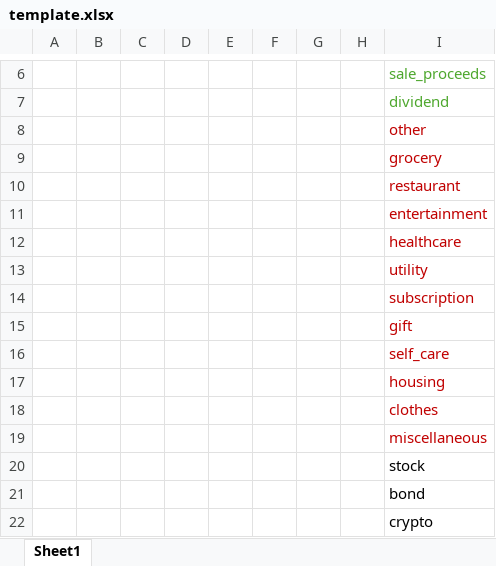
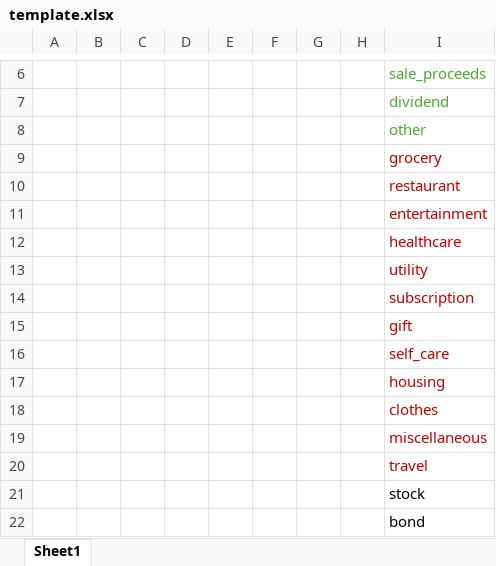
Before and after one commit to nananana1023/finance-app, an Excel workbook: frontend/public/template.xlsx, sheet Sheet1, drawn as a sheet; only a part is shown, gaps mark what is left out; the shorter side is filled out with more unchanged rows; values as stored, in another font and other column widths than the file's, no borders; the diff names each change by its address in the sheet, - before the commit and + after, or states it on an @@ line.

Commit message:
resend verif code, subcat travel, eye toggle in password fields

```diff
--- a/frontend/public/template.xlsx (sheet Sheet1)
+++ b/frontend/public/template.xlsx (sheet Sheet1)
-I8 text colour: #C00000
+I8 text colour: #4EA72E
+row 20:  |  |  |  |  |  |  |  | travel
```
Also changed, not shown: 11 other files.
